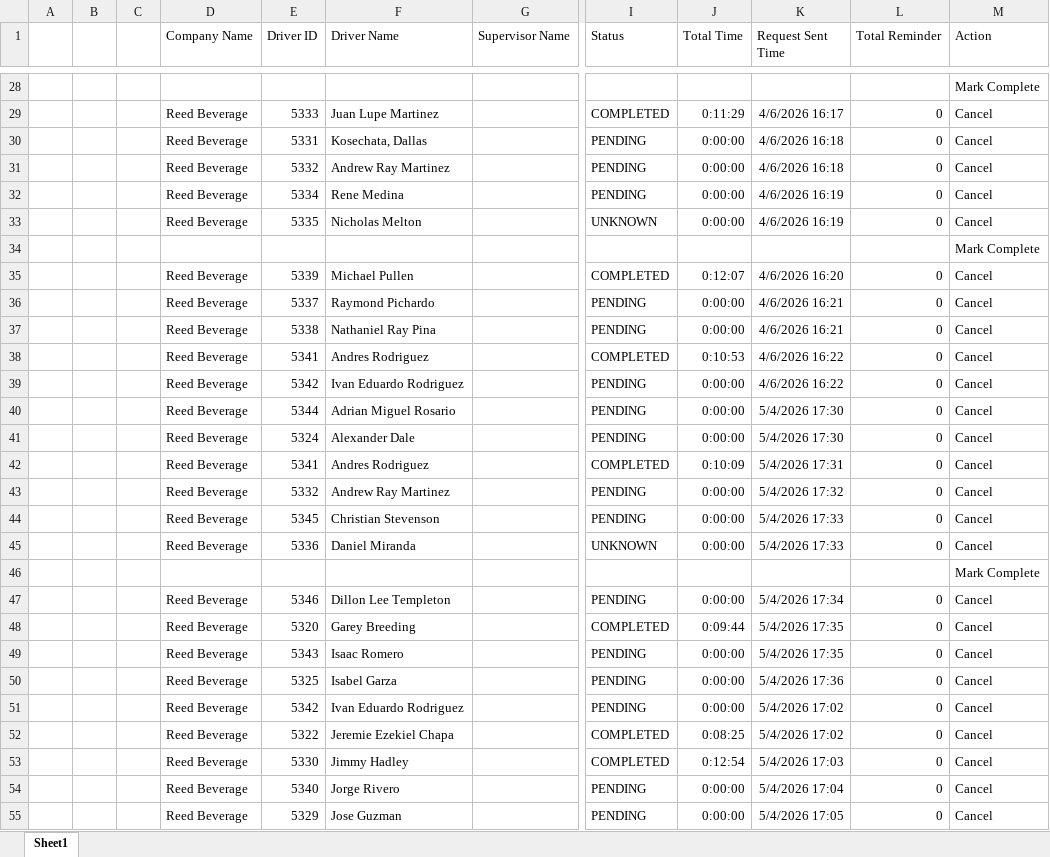
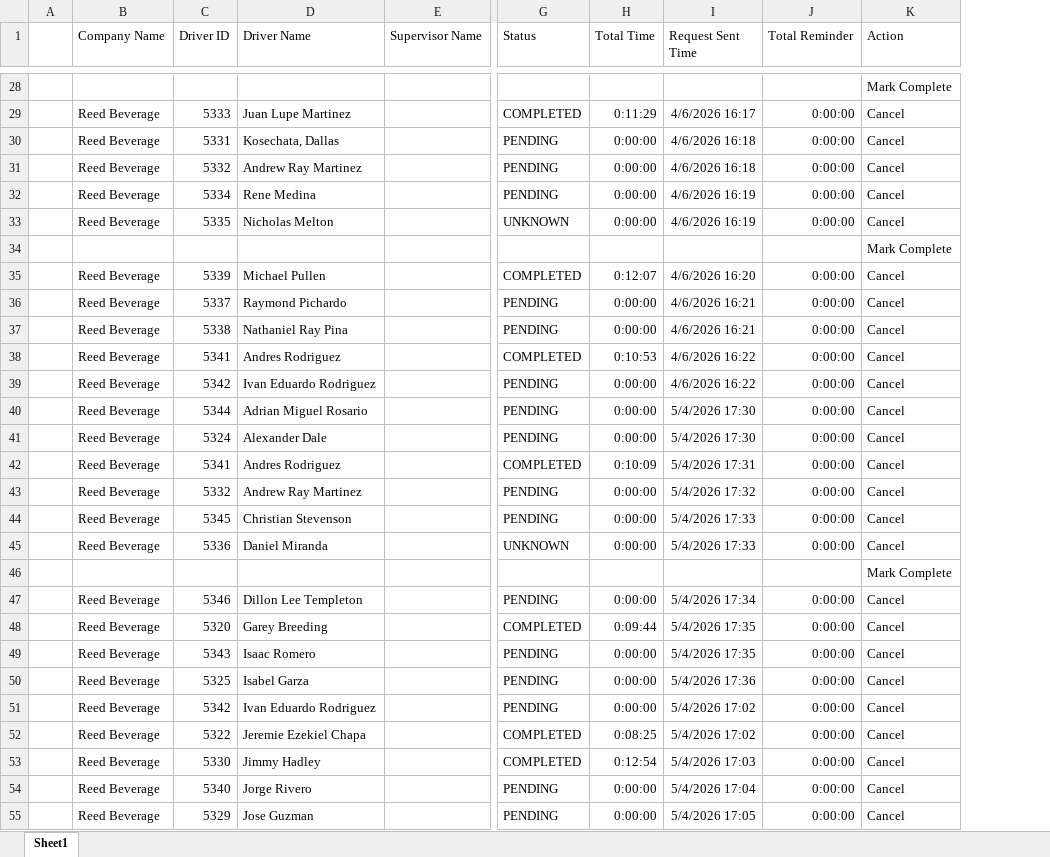
Before and after one commit to jmullins-DEN/Reed-Beverage, an Excel workbook: training.xlsx, sheet Sheet1, drawn as a sheet; only a part is shown, gaps mark what is left out; values as stored, in another font and other column widths than the file's, no borders; removed rows and columns are numbered as before the commit, all else as after; the diff covers the shown part only; the diff names each change by its address in the sheet, - before the commit and + after, or states it on an @@ line.

```diff
--- a/training.xlsx (sheet Sheet1)
+++ b/training.xlsx (sheet Sheet1)
-column B, empty
-column C, empty
-J29:J33 (Total Reminder): 0
+J29:J33 (Total Reminder): 0:00:00
-J35:J45 (Total Reminder): 0
+J35:J45 (Total Reminder): 0:00:00
-J47:J55 (Total Reminder): 0
+J47:J55 (Total Reminder): 0:00:00
```
Also changed, not shown: 25 added rows, 23 removed rows and 78 edited cells elsewhere in this sheet.
